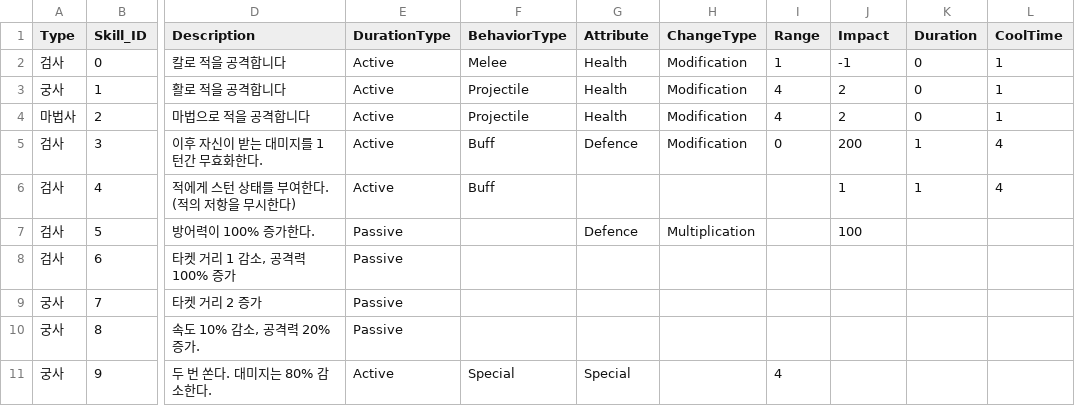
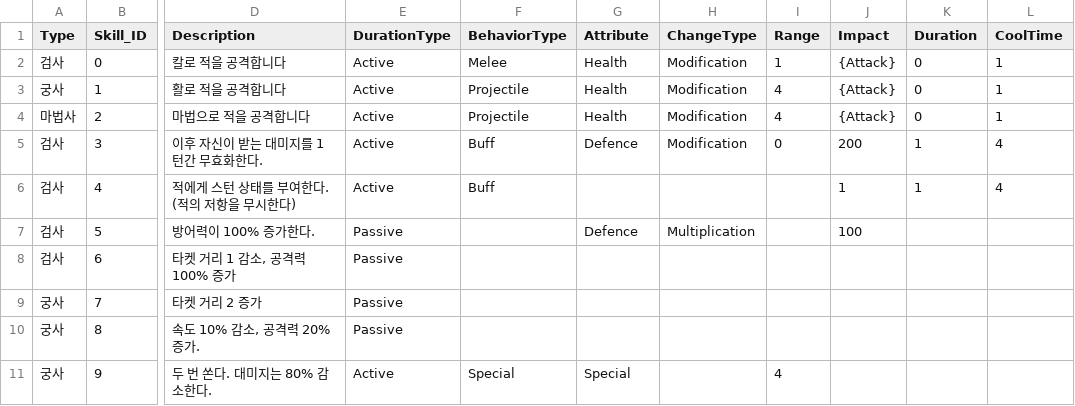
Before and after one commit to SlayTheHero/SlayTheHero, a CSV file: Assets/Resources/CSVs/SkillInfo.CSV, drawn as a sheet; only a part is shown, gaps mark what is left out; the diff names each change by its address in the sheet, - before the commit and + after, or states it on an @@ line.

Commit message:
Fix SkillCSV  BaseAttack

```diff
--- a/Assets/Resources/CSVs/SkillInfo.CSV
+++ b/Assets/Resources/CSVs/SkillInfo.CSV
-J2 (Impact): -1
+J2 (Impact): {Attack}
-J3:J4 (Impact): 2
+J3:J4 (Impact): {Attack}
```
